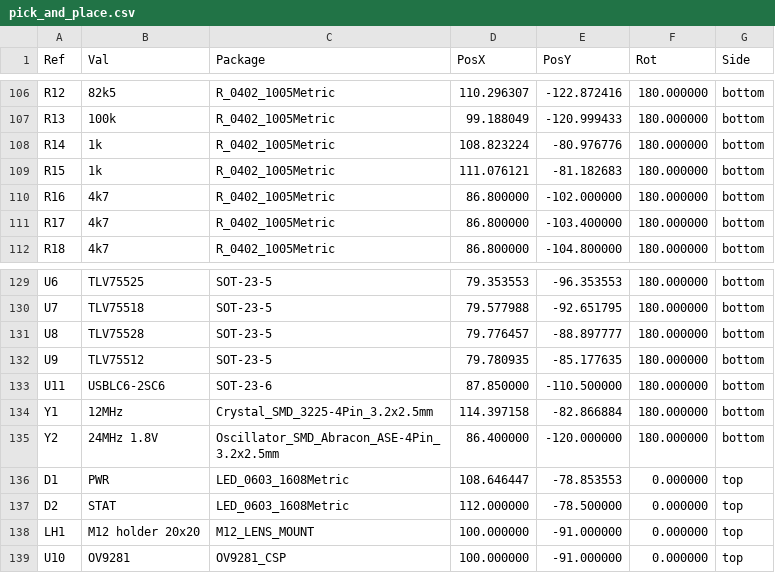
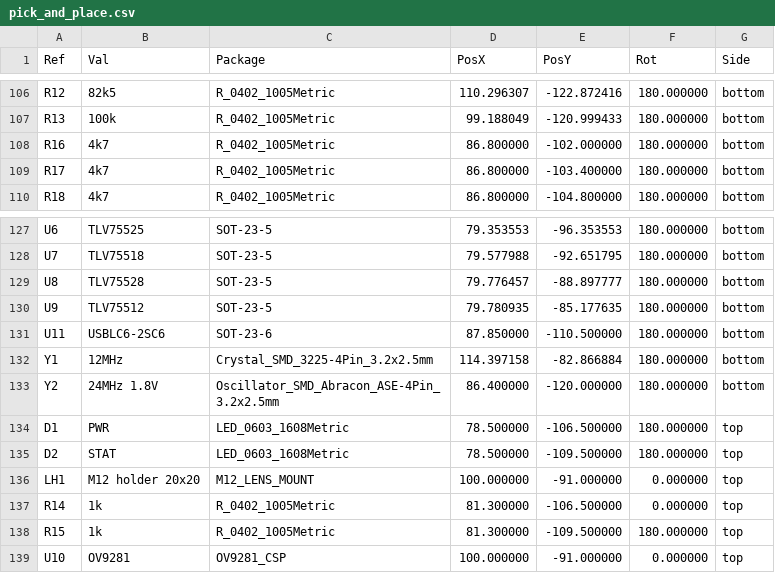
Before and after one commit to MurderBot1/apriltag-processor, a CSV file: pcb/output/pick_and_place.csv, drawn as a sheet; only a part is shown, gaps mark what is left out.

```diff
--- a/pcb/output/pick_and_place.csv
+++ b/pcb/output/pick_and_place.csv
@@ -107,4 +107,2 @@ Ref,Val,Package,PosX,PosY,Rot,Side
 "R13","100k","R_0402_1005Metric",99.188049,-120.999433,180.000000,bottom
-"R14","1k","R_0402_1005Metric",108.823224,-80.976776,180.000000,bottom
-"R15","1k","R_0402_1005Metric",111.076121,-81.182683,180.000000,bottom
 "R16","4k7","R_0402_1005Metric",86.800000,-102.000000,180.000000,bottom
@@ -135,5 +133,7 @@ Ref,Val,Package,PosX,PosY,Rot,Side
 "Y2","24MHz 1.8V","Oscillator_SMD_Abracon_ASE-4Pin_3.2x2.5mm",86.400000,-120.000000,180.000000,bottom
-"D1","PWR","LED_0603_1608Metric",108.646447,-78.853553,0.000000,top
-"D2","STAT","LED_0603_1608Metric",112.000000,-78.500000,0.000000,top
+"D1","PWR","LED_0603_1608Metric",78.500000,-106.500000,180.000000,top
+"D2","STAT","LED_0603_1608Metric",78.500000,-109.500000,180.000000,top
 "LH1","M12 holder 20x20","M12_LENS_MOUNT",100.000000,-91.000000,0.000000,top
+"R14","1k","R_0402_1005Metric",81.300000,-106.500000,0.000000,top
+"R15","1k","R_0402_1005Metric",81.300000,-109.500000,180.000000,top
 "U10","OV9281","OV9281_CSP",100.000000,-91.000000,0.000000,top
```
Also changed, not shown: pcb/output/placement.csv, 34 other files.
